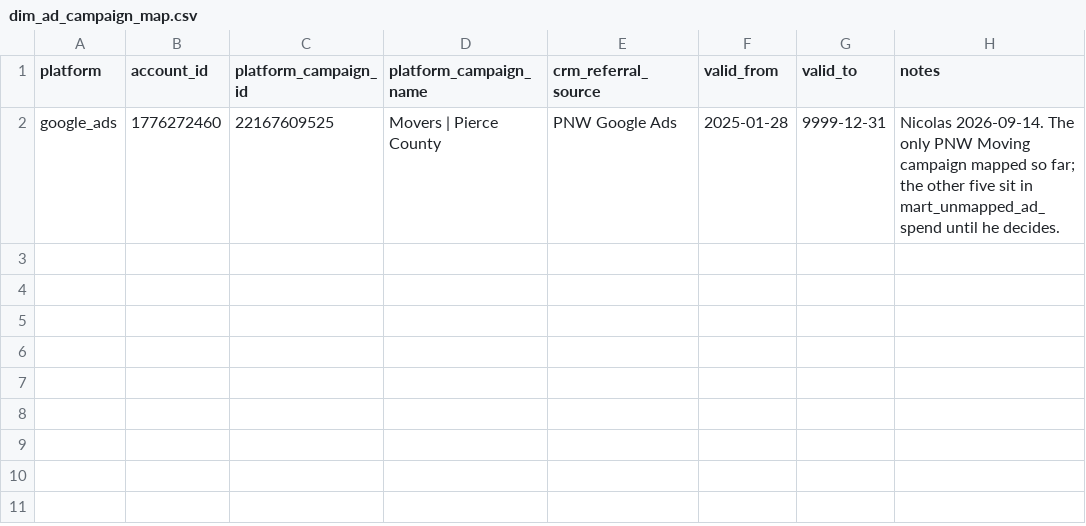
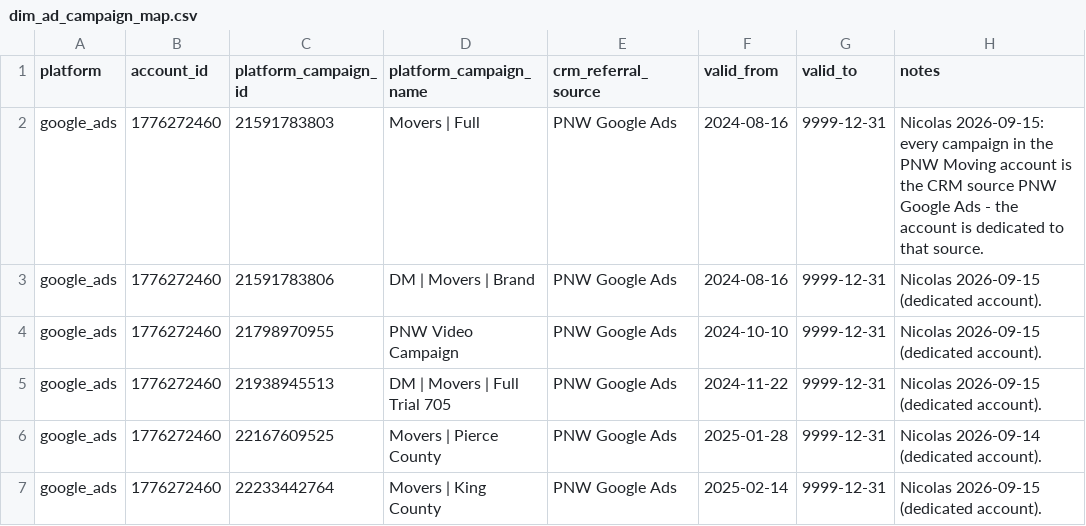
Before and after one commit to NicolasCortesEcoM/Eco-Movers-Datawarehouse, a CSV file: dbt/seeds/dim_ad_campaign_map.csv, drawn as a sheet.

```diff
--- a/dbt/seeds/dim_ad_campaign_map.csv
+++ b/dbt/seeds/dim_ad_campaign_map.csv
@@ -1,2 +1,7 @@
 platform,account_id,platform_campaign_id,platform_campaign_name,crm_referral_source,valid_from,valid_to,notes
-google_ads,1776272460,22167609525,Movers | Pierce County,PNW Google Ads,2025-01-28,9999-12-31,Nicolas 2026-09-14. The only PNW Moving campaign mapped so far; the other five sit in mart_unmapped_ad_spend until he decides.
+google_ads,1776272460,21591783803,Movers | Full,PNW Google Ads,2024-08-16,9999-12-31,Nicolas 2026-09-15: every campaign in the PNW Moving account is the CRM source PNW Google Ads - the account is dedicated to that source.
+google_ads,1776272460,21591783806,DM | Movers | Brand,PNW Google Ads,2024-08-16,9999-12-31,Nicolas 2026-09-15 (dedicated account).
+google_ads,1776272460,21798970955,PNW Video Campaign,PNW Google Ads,2024-10-10,9999-12-31,Nicolas 2026-09-15 (dedicated account).
+google_ads,1776272460,21938945513,DM | Movers | Full  Trial 705,PNW Google Ads,2024-11-22,9999-12-31,Nicolas 2026-09-15 (dedicated account).
+google_ads,1776272460,22167609525,Movers | Pierce County,PNW Google Ads,2025-01-28,9999-12-31,Nicolas 2026-09-14 (dedicated account).
+google_ads,1776272460,22233442764,Movers | King County,PNW Google Ads,2025-02-14,9999-12-31,Nicolas 2026-09-15 (dedicated account).
```
Also changed, not shown: 3 other files.
